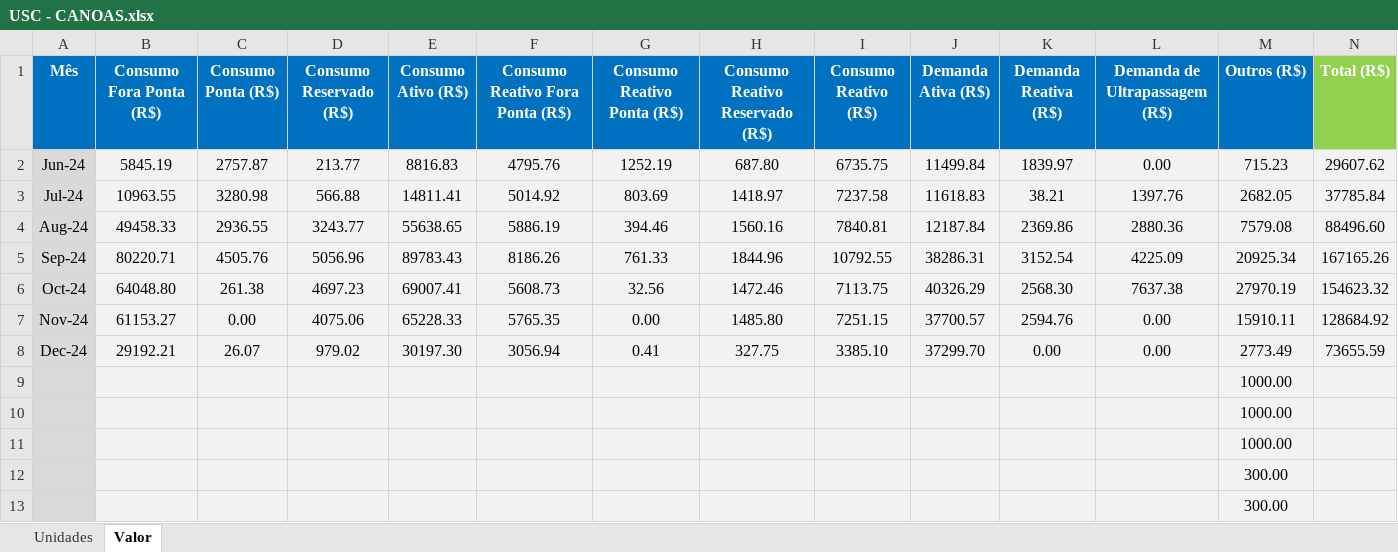
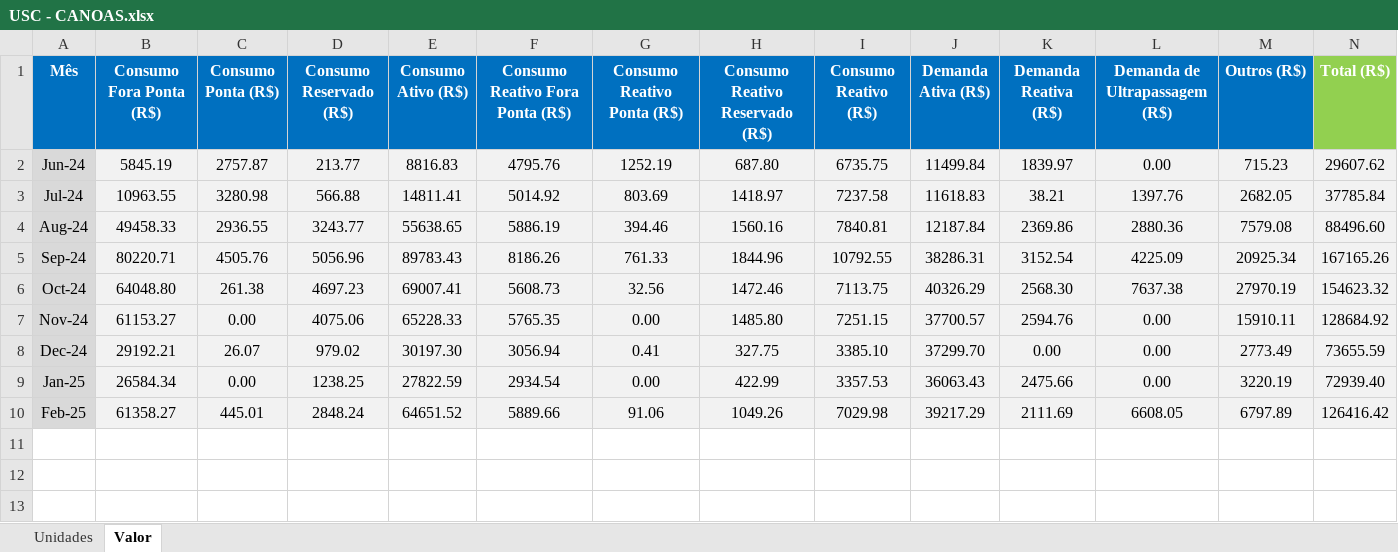
Before and after one commit to GilvanBarbosa/Dashboard---Usina-Santa-Clotilde, an Excel workbook: USC - CANOAS.xlsx, sheet Valor, drawn as a sheet; values as stored, in another font and other column widths than the file's, no borders; removed rows and columns are numbered as before the commit, all else as after; the diff names each change by its address in the sheet, - before the commit and + after, or states it on an @@ line.

```diff
--- a/USC - CANOAS.xlsx (sheet Valor)
+++ b/USC - CANOAS.xlsx (sheet Valor)
-row 9:  |  |  |  |  |  |  |  |  |  |  |  | 1000.00
-row 10:  |  |  |  |  |  |  |  |  |  |  |  | 1000.00
-row 11:  |  |  |  |  |  |  |  |  |  |  |  | 1000.00
-row 12:  |  |  |  |  |  |  |  |  |  |  |  | 300.00
-row 13:  |  |  |  |  |  |  |  |  |  |  |  | 300.00
+row 9: Jan-25 | 26584.34 | 0.00 | 1238.25 | 27822.59 | 2934.54 | 0.00 | 422.99 | 3357.53 | 36063.43 | 2475.66 | 0.00 | 3220.19 | 72939.40
+row 10: Feb-25 | 61358.27 | 445.01 | 2848.24 | 64651.52 | 5889.66 | 91.06 | 1049.26 | 7029.98 | 39217.29 | 2111.69 | 6608.05 | 6797.89 | 126416.42
```
Also changed, not shown: sheet Unidades, formulas that keep their value, 5 other files.
